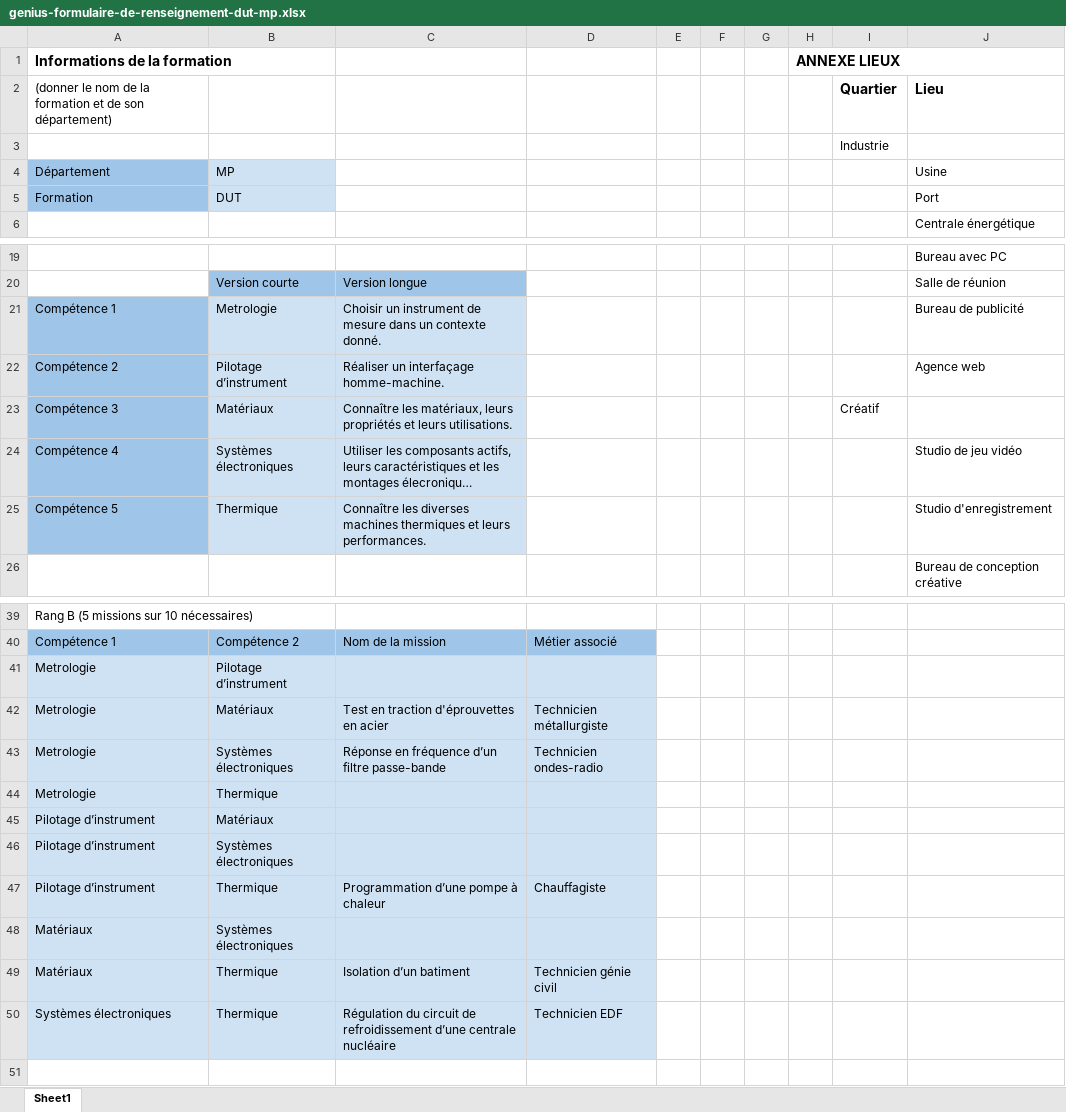
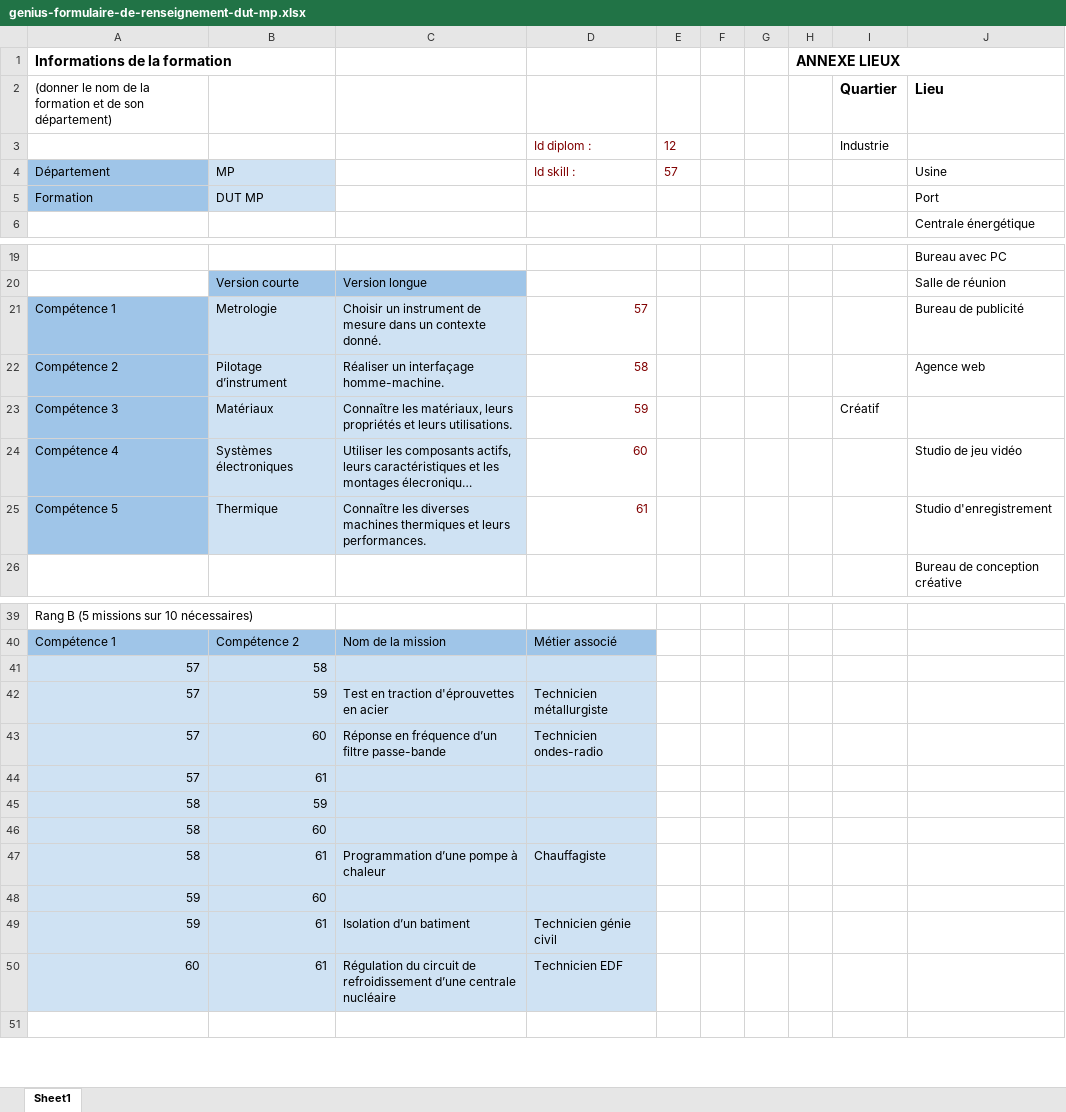
Before and after one commit to DavidL4roche/Genius, an Excel workbook: #AUTRES/Formulaires De Renseignement/genius-formulaire-de-renseignement-dut-mp.xlsx, sheet Sheet1, drawn as a sheet; only a part is shown, gaps mark what is left out; long unchanged cells end in …; values as stored, in another font and other column widths than the file's, no borders; table styles not drawn; removed rows and columns are numbered as before the commit, all else as after; the diff covers the shown part only; the diff names each change by its address in the sheet, - before the commit and + after, or states it on an @@ line.

```diff
--- a/#AUTRES/Formulaires De Renseignement/genius-formulaire-de-renseignement-dut-mp.xlsx (sheet Sheet1)
+++ b/#AUTRES/Formulaires De Renseignement/genius-formulaire-de-renseignement-dut-mp.xlsx (sheet Sheet1)
-row 3:  |  |  |  |  |  |  |  | Industrie
+row 3:  |  |  | Id diplom : | 12 |  |  |  | Industrie
-D4: (empty)
+D4: Id skill :
-E4: (empty)
+E4: 57
-B5: DUT
+B5: DUT MP
-D21: (empty)
+D21: 57
-D22: (empty)
+D22: 58
-D23: (empty)
+D23: 59
-D24: (empty)
+D24: 60
-D25: (empty)
+D25: 61
-row 41: Metrologie | Pilotage d’instrument
-row 42: Metrologie | Matériaux | Test en traction d'éprouvettes en acier | Technicien métallurgiste
-row 43: Metrologie | Systèmes électroniques | Réponse en fréquence d’un filtre passe-bande | Technicien ondes-radio
-row 44: Metrologie | Thermique
-row 45: Pilotage d’instrument | Matériaux
-row 46: Pilotage d’instrument | Systèmes électroniques
-row 47: Pilotage d’instrument | Thermique | Programmation d’une pompe à chaleur | Chauffagiste
-row 48: Matériaux | Systèmes électroniques
-row 49: Matériaux | Thermique | Isolation d’un batiment | Technicien génie civil
-row 50: Systèmes électroniques | Thermique | Régulation du circuit de refroidissement d’une centrale nucléaire | Technicien EDF
+row 41: 57 | 58
+row 42: 57 | 59 | Test en traction d'éprouvettes en acier | Technicien métallurgiste
+row 43: 57 | 60 | Réponse en fréquence d’un filtre passe-bande | Technicien ondes-radio
+row 44: 57 | 61
+row 45: 58 | 59
+row 46: 58 | 60
+row 47: 58 | 61 | Programmation d’une pompe à chaleur | Chauffagiste
+row 48: 59 | 60
+row 49: 59 | 61 | Isolation d’un batiment | Technicien génie civil
+row 50: 60 | 61 | Régulation du circuit de refroidissement d’une centrale nucléaire | Technicien EDF
```
Also changed, not shown: 38 added rows elsewhere in this sheet, #AUTRES/Formulaires De Renseignement/genius-formulaire-de-renseignement-dut-chimie.xlsx, #AUTRES/Formulaires De Renseignement/genius-formulaire-de-renseignement-dut-csgu.xlsx, 20 other files.
